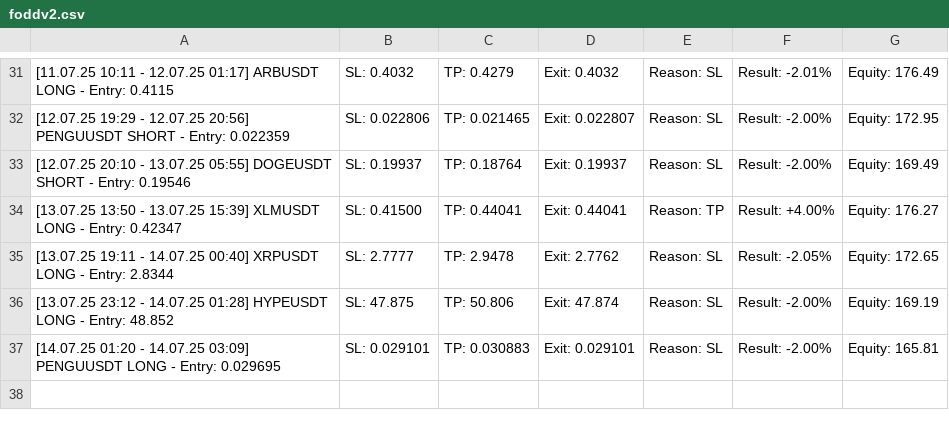
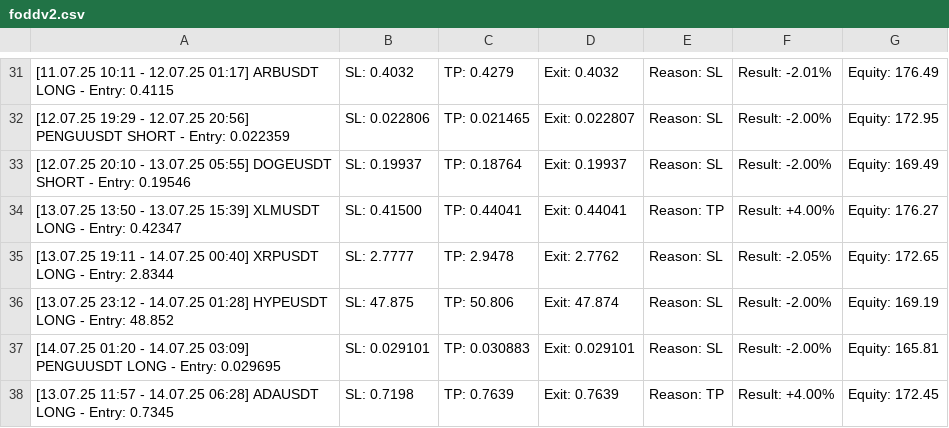
Before and after one commit to vFODD/FODDSIGNAL, a CSV file: foddv2.csv, drawn as a sheet; only a part is shown, gaps mark what is left out; the diff names each change by its address in the sheet, - before the commit and + after, or states it on an @@ line.

Commit message:
Güncelleme - 2025-07-14 06:29:06

```diff
--- a/foddv2.csv
+++ b/foddv2.csv
+row 38: [13.07.25 11:57 - 14.07.25 06:28] ADAUSDT LONG - Entry: 0.7345 | SL: 0.7198 | TP: 0.7639 | Exit: 0.7639 | Reason: TP | Result: +4.00% | Equity: 172.45
```
